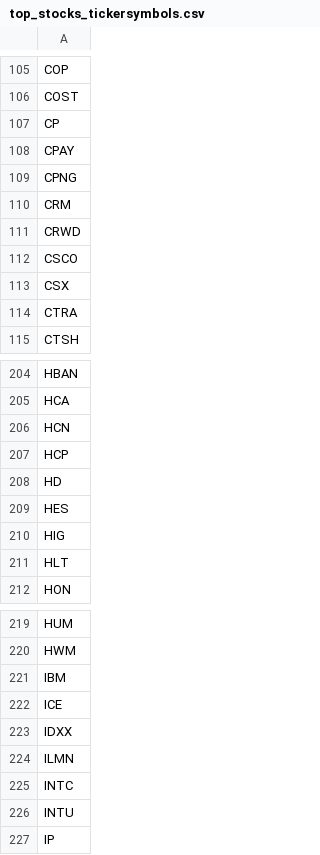
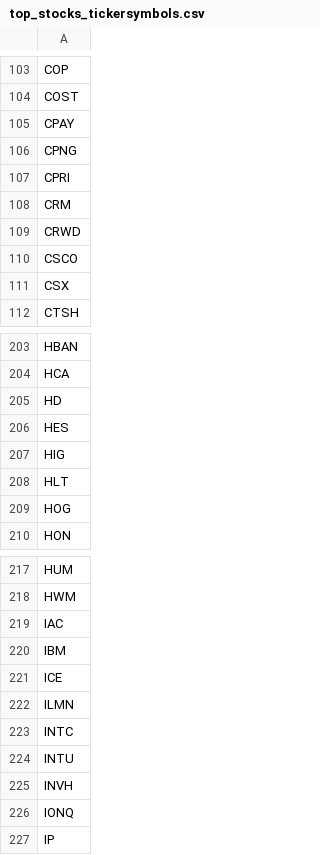
Before and after one commit to sdrasco/CANSLIM, a CSV file: data/top_stocks_tickersymbols.csv, drawn as a sheet; only a part is shown, gaps mark what is left out; the diff covers the shown part only.

```diff
--- a/data/top_stocks_tickersymbols.csv
+++ b/data/top_stocks_tickersymbols.csv
@@ -106,5 +104,5 @@ COP
 COST
-CP
 CPAY
 CPNG
+CPRI
 CRM
@@ -113,3 +111,2 @@ CSCO
 CSX
-CTRA
 CTSH
@@ -205,4 +204,2 @@ HBAN
 HCA
-HCN
-HCP
 HD
@@ -211,2 +208,3 @@ HIG
 HLT
+HOG
 HON
@@ -220,5 +218,5 @@ HUM
 HWM
+IAC
 IBM
 ICE
-IDXX
 ILMN
@@ -226,2 +224,4 @@ INTC
 INTU
+INVH
+IONQ
 IP
```
Also changed, not shown: 17 added rows, 16 removed rows and 1 edited cell elsewhere in this file, 4 other files.
